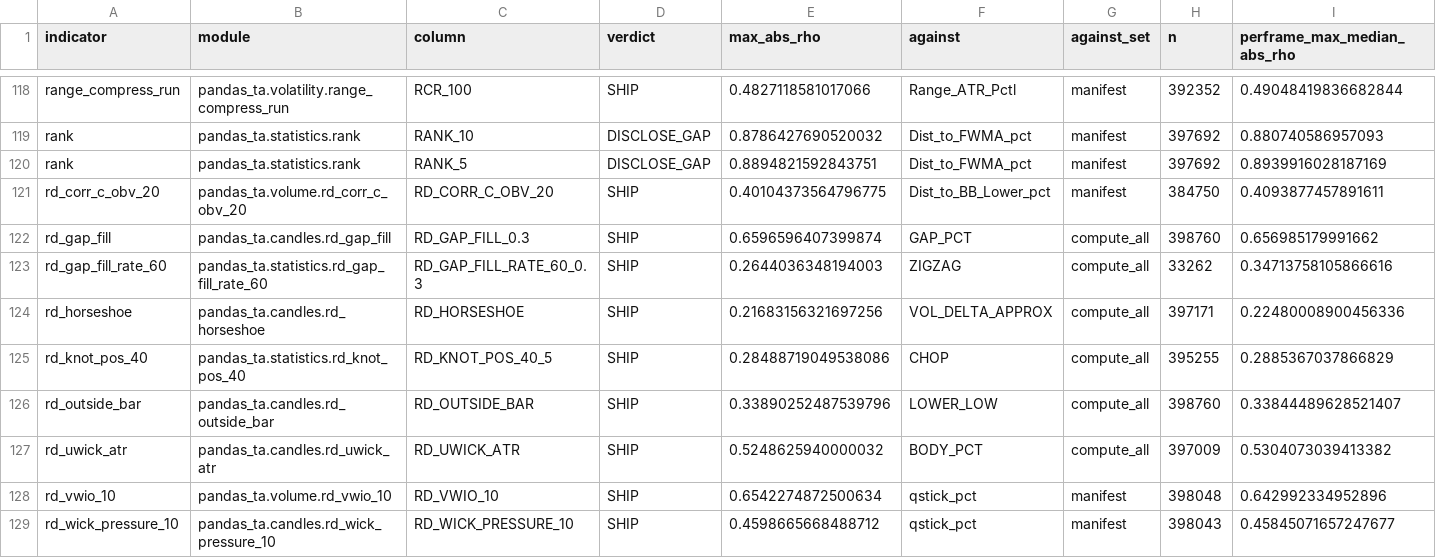
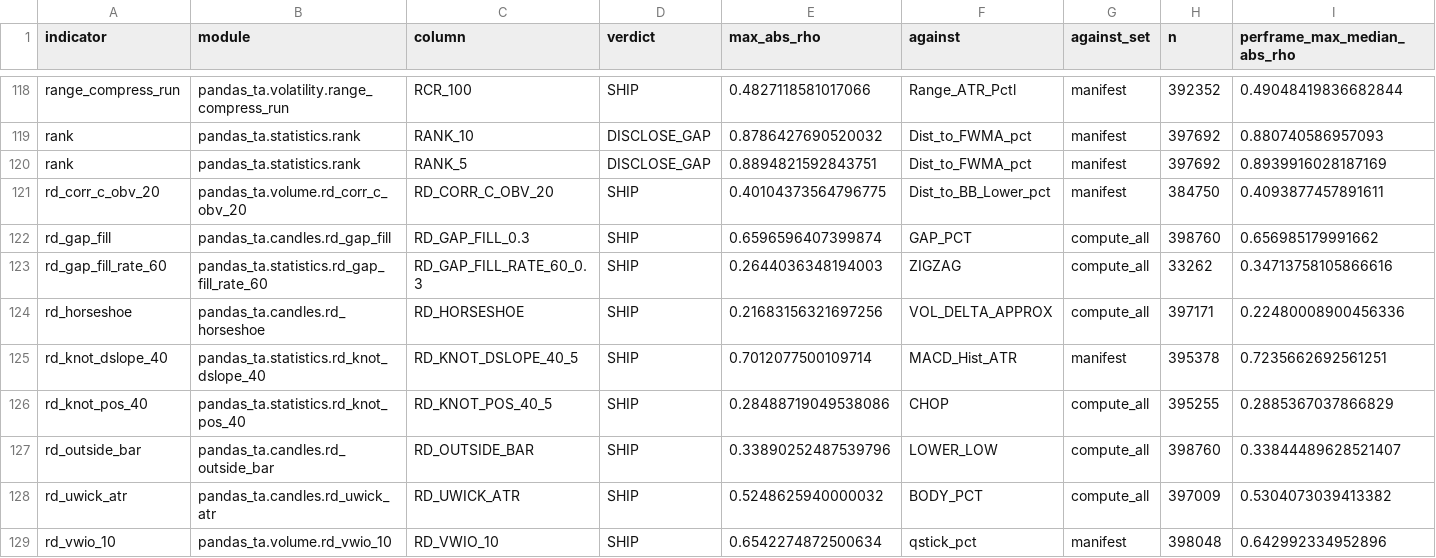
Before and after one commit to TolgaUyanik/PandasTa, a CSV file: docs/gate_e_ledger.csv, drawn as a sheet; only a part is shown, gaps mark what is left out; the shorter side is filled out with more unchanged rows; rows hold the shown columns only; the diff names each change by its address in the sheet, - before the commit and + after, or states it on an @@ line.

Commit message:
RD-KNOT-DSLOPE-40: record Gate E ledger row (SHIP, 0.7012 vs MACD_Hist_ATR). Refs #175

```diff
--- a/docs/gate_e_ledger.csv
+++ b/docs/gate_e_ledger.csv
+row 125: rd_knot_dslope_40 | pandas_ta.statistics.rd_knot_dslope_40 | RD_KNOT_DSLOPE_40_5 | SHIP | 0.7012077500109714 | MACD_Hist_ATR | manifest | 395378 | 0.7235662692561251
```
